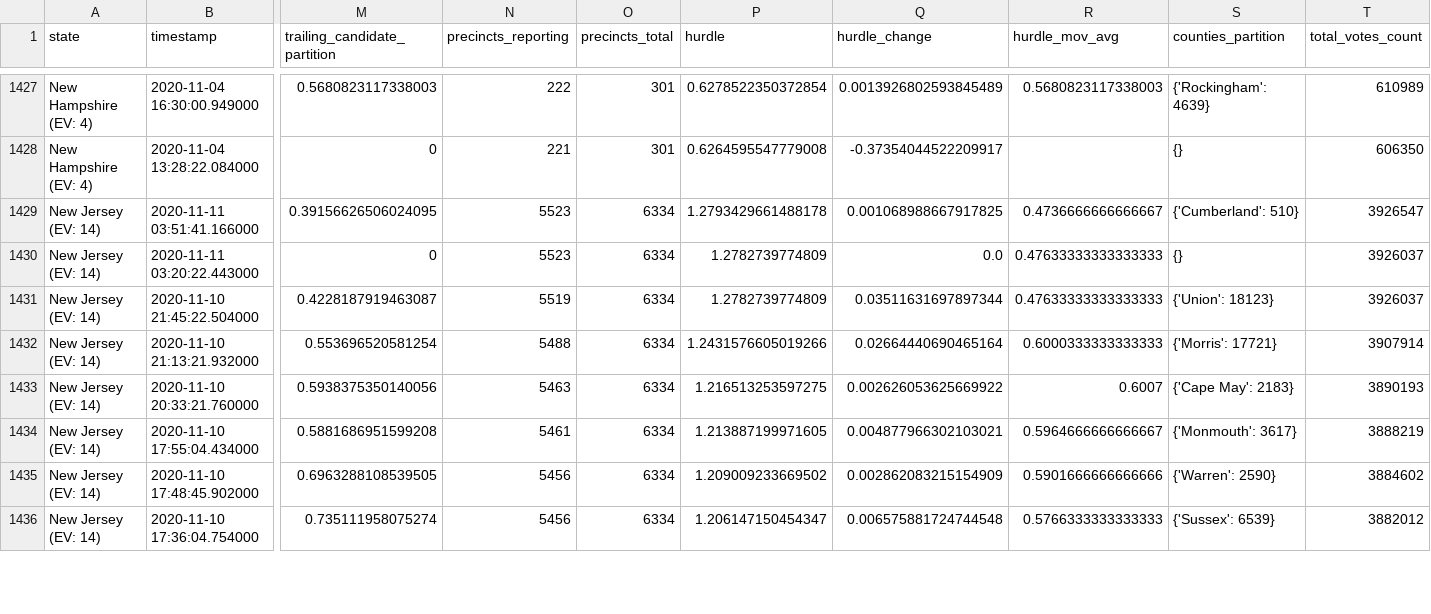
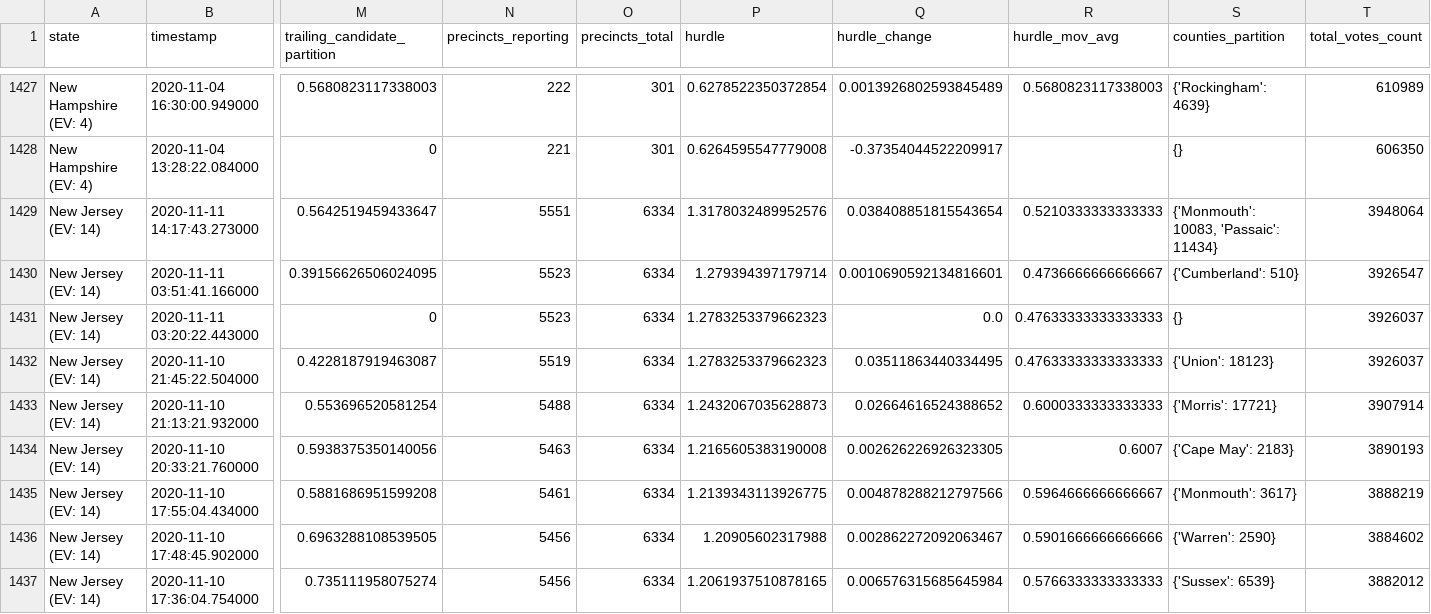
Before and after one commit to Bart0110/nyt-2020-election-scraper, a CSV file: all-state-changes.csv, drawn as a sheet; only a part is shown, gaps mark what is left out; addresses are those after the commit; rows hold the shown columns only; the diff covers the shown part only; the diff names each change by its address in the sheet, - before the commit and + after, or states it on an @@ line.

Commit message:
Regenerate <battleground-state-changes/all-state-changes>.<txt/html/csv>

```diff
--- a/all-state-changes.csv
+++ b/all-state-changes.csv
+row 1429: New Jersey (EV: 14) | 2020-11-11 14:17:43.273000 | 0.5642519459433647 | 5551 | 6334 | 1.3178032489952576 | 0.038408851815543654 | 0.5210333333333333 | {'Monmouth': 10083, 'Passaic': 11434} | 3948064
-P1430 (hurdle): 1.2793429661488178
+P1430 (hurdle): 1.279394397179714
-Q1430 (hurdle_change): 0.001068988667917825
+Q1430 (hurdle_change): 0.0010690592134816601
-P1431:P1432 (hurdle): 1.2782739774809
+P1431:P1432 (hurdle): 1.2783253379662323
-Q1432 (hurdle_change): 0.03511631697897344
+Q1432 (hurdle_change): 0.03511863440334495
-P1433 (hurdle): 1.2431576605019266
+P1433 (hurdle): 1.2432067035628873
-Q1433 (hurdle_change): 0.02664440690465164
+Q1433 (hurdle_change): 0.02664616524388652
-P1434 (hurdle): 1.216513253597275
+P1434 (hurdle): 1.2165605383190008
-Q1434 (hurdle_change): 0.002626053625669922
+Q1434 (hurdle_change): 0.002626226926323305
-P1435 (hurdle): 1.213887199971605
+P1435 (hurdle): 1.2139343113926775
-Q1435 (hurdle_change): 0.004877966302103021
+Q1435 (hurdle_change): 0.004878288212797566
-P1436 (hurdle): 1.209009233669502
+P1436 (hurdle): 1.20905602317988
-Q1436 (hurdle_change): 0.002862083215154909
+Q1436 (hurdle_change): 0.002862272092063467
-P1437 (hurdle): 1.206147150454347
+P1437 (hurdle): 1.2061937510878165
-Q1437 (hurdle_change): 0.006575881724744548
+Q1437 (hurdle_change): 0.006576315685645984
```
Also changed, not shown: 133 edited cells elsewhere in this file, 6 other files.
